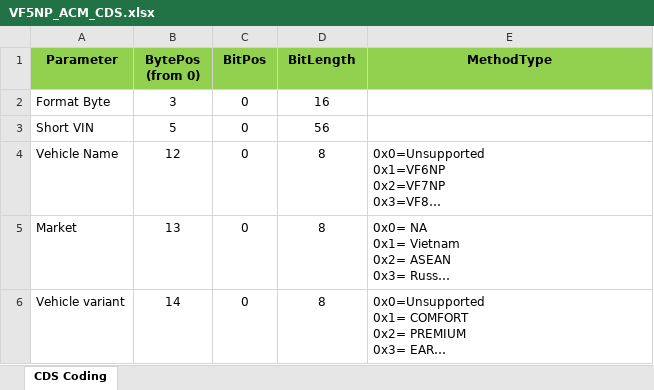
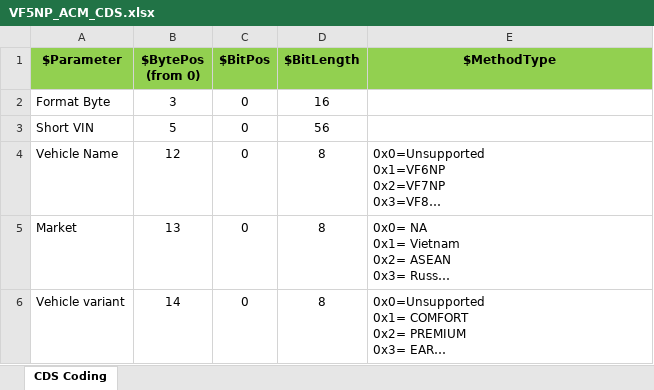
Before and after one commit to dathp95/UDS-Analysis, an Excel workbook: config/Coding/VF5NP_ACM_CDS.xlsx, sheet CDS Coding, drawn as a sheet; only a part is shown; long unchanged cells end in …; values as stored, in another font and other column widths than the file's, no borders; conditional formats not drawn; the diff names each change by its address in the sheet, - before the commit and + after, or states it on an @@ line.

```diff
--- a/config/Coding/VF5NP_ACM_CDS.xlsx (sheet CDS Coding)
+++ b/config/Coding/VF5NP_ACM_CDS.xlsx (sheet CDS Coding)
-A1: Parameter
+A1: $Parameter
-B1: BytePos (from 0)
+B1: $BytePos (from 0)
-C1: BitPos
+C1: $BitPos
-D1: BitLength
+D1: $BitLength
-E1: MethodType
+E1: $MethodType
```
Also changed, not shown: config/Coding/MHU CDS Coding.xlsx, config/Coding/VF3-VOD-Coding-22F112.xlsx, 9 other files.
